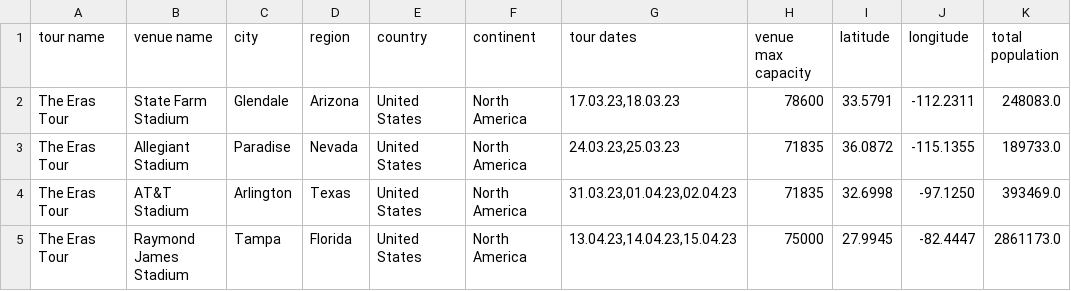
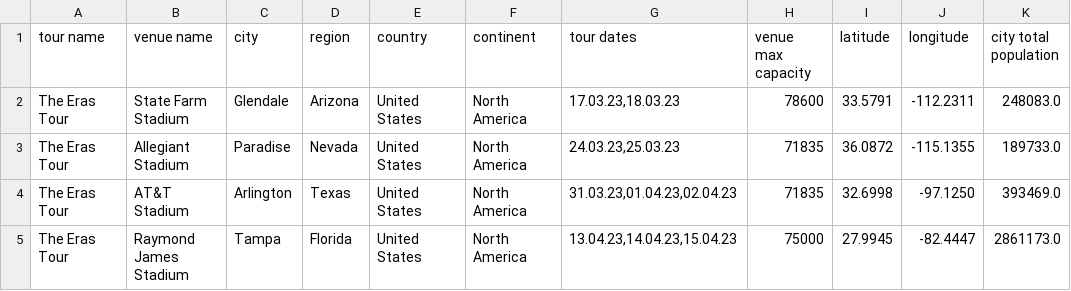
Before and after one commit to cvermno/SLO, a CSV file: erastourvenues.csv, drawn as a sheet; only a part is shown.

Commit message:
Update erastourvenues.csv

```diff
--- a/erastourvenues.csv
+++ b/erastourvenues.csv
@@ -1,2 +1,2 @@
-"tour name","venue name","city","region","country","continent","tour dates","venue max capacity","latitude","longitude","total population"
+"tour name","venue name","city","region","country","continent","tour dates","venue max capacity","latitude","longitude","city total population"
 "The Eras Tour","State Farm Stadium ","Glendale","Arizona","United States","North America","17.03.23,18.03.23","78600","33.5791","-112.2311","248083.0"
```
